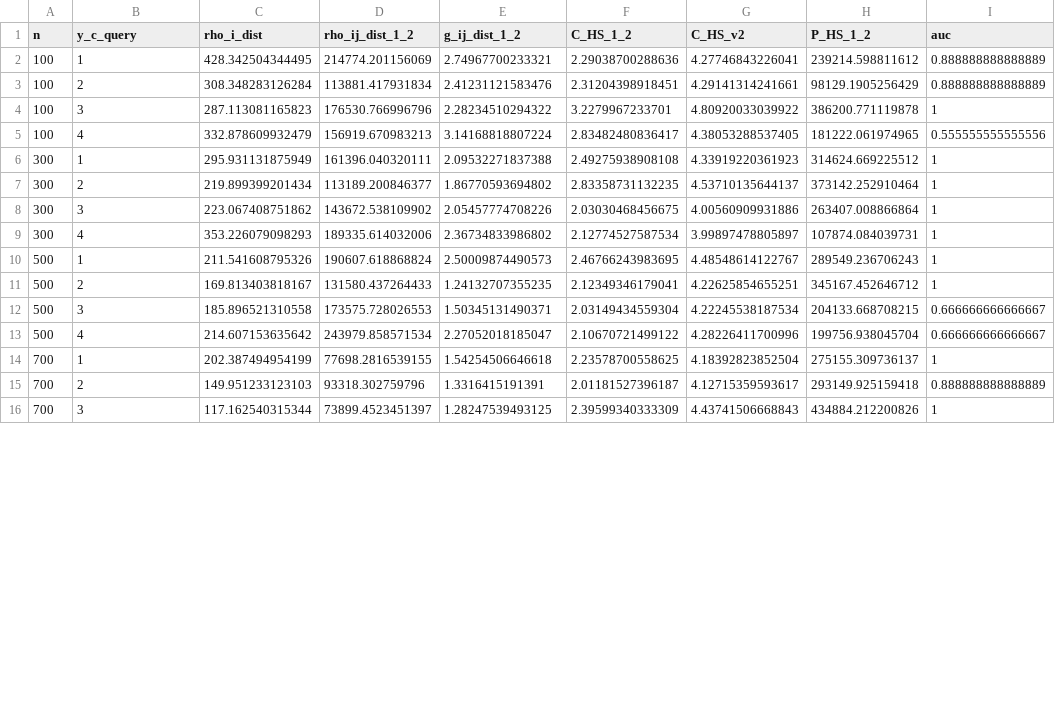
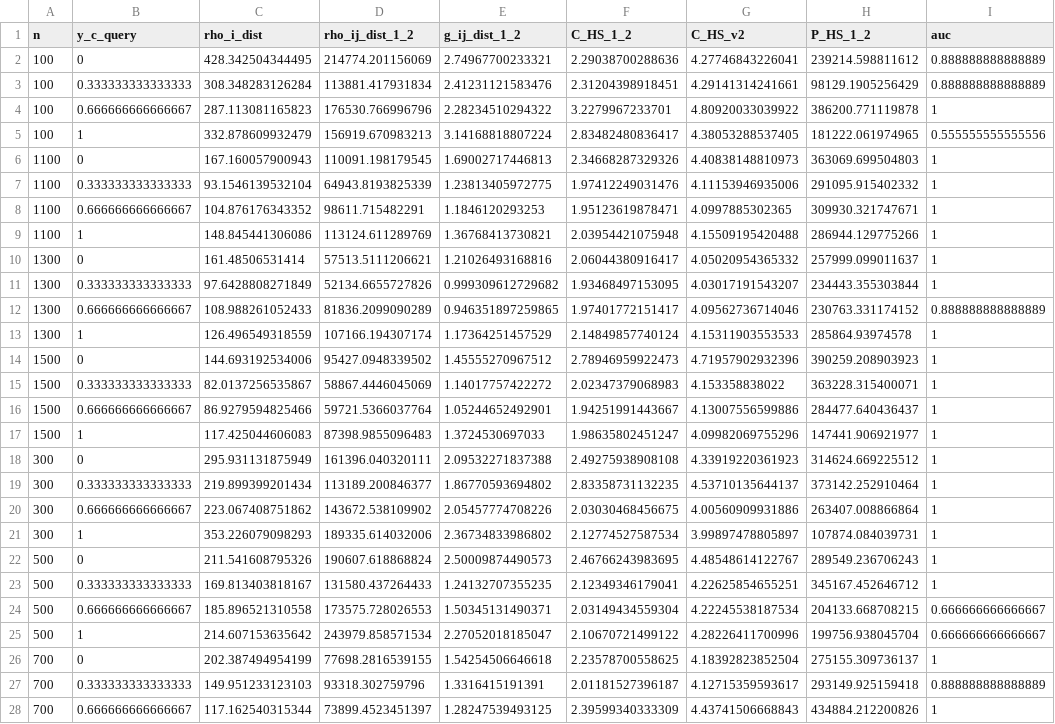
Before and after one commit to jasenzhang1/conditional-graphical-cox-process, a CSV file: Conditional_LGCP/simu_results/single_c2/CPGM/metrics_summary.csv, drawn as a sheet; only a part is shown; the diff covers the shown part only.

Commit message:
typos

```diff
--- a/Conditional_LGCP/simu_results/single_c2/CPGM/metrics_summary.csv
+++ b/Conditional_LGCP/simu_results/single_c2/CPGM/metrics_summary.csv
@@ -1,16 +1,28 @@
 "n","y_c_query","rho_i_dist","rho_ij_dist_1_2","g_ij_dist_1_2","C_HS_1_2","C_HS_v2","P_HS_1_2","auc"
-"100",1,428.342504344495,214774.201156069,2.74967700233321,2.29038700288636,4.27746843226041,239214.598811612,0.888888888888889
-"100",2,308.348283126284,113881.417931834,2.41231121583476,2.31204398918451,4.29141314241661,98129.1905256429,0.888888888888889
-"100",3,287.113081165823,176530.766996796,2.28234510294322,3.2279967233701,4.80920033039922,386200.771119878,1
-"100",4,332.878609932479,156919.670983213,3.14168818807224,2.83482480836417,4.38053288537405,181222.061974965,0.555555555555556
-"300",1,295.931131875949,161396.040320111,2.09532271837388,2.49275938908108,4.33919220361923,314624.669225512,1
-"300",2,219.899399201434,113189.200846377,1.86770593694802,2.83358731132235,4.53710135644137,373142.252910464,1
-"300",3,223.067408751862,143672.538109902,2.05457774708226,2.03030468456675,4.00560909931886,263407.008866864,1
-"300",4,353.226079098293,189335.614032006,2.36734833986802,2.12774527587534,3.99897478805897,107874.084039731,1
-"500",1,211.541608795326,190607.618868824,2.50009874490573,2.46766243983695,4.48548614122767,289549.236706243,1
-"500",2,169.813403818167,131580.437264433,1.24132707355235,2.12349346179041,4.22625854655251,345167.452646712,1
-"500",3,185.896521310558,173575.728026553,1.50345131490371,2.03149434559304,4.22245538187534,204133.668708215,0.666666666666667
-"500",4,214.607153635642,243979.858571534,2.27052018185047,2.10670721499122,4.28226411700996,199756.938045704,0.666666666666667
-"700",1,202.387494954199,77698.2816539155,1.54254506646618,2.23578700558625,4.18392823852504,275155.309736137,1
-"700",2,149.951233123103,93318.302759796,1.3316415191391,2.01181527396187,4.12715359593617,293149.925159418,0.888888888888889
-"700",3,117.162540315344,73899.4523451397,1.28247539493125,2.39599340333309,4.43741506668843,434884.212200826,1
+"100",0,428.342504344495,214774.201156069,2.74967700233321,2.29038700288636,4.27746843226041,239214.598811612,0.888888888888889
+"100",0.333333333333333,308.348283126284,113881.417931834,2.41231121583476,2.31204398918451,4.29141314241661,98129.1905256429,0.888888888888889
+"100",0.666666666666667,287.113081165823,176530.766996796,2.28234510294322,3.2279967233701,4.80920033039922,386200.771119878,1
+"100",1,332.878609932479,156919.670983213,3.14168818807224,2.83482480836417,4.38053288537405,181222.061974965,0.555555555555556
+"1100",0,167.160057900943,110091.198179545,1.69002717446813,2.34668287329326,4.40838148810973,363069.699504803,1
+"1100",0.333333333333333,93.1546139532104,64943.8193825339,1.23813405972775,1.97412249031476,4.11153946935006,291095.915402332,1
+"1100",0.666666666666667,104.876176343352,98611.715482291,1.1846120293253,1.95123619878471,4.0997885302365,309930.321747671,1
+"1100",1,148.845441306086,113124.611289769,1.36768413730821,2.03954421075948,4.15509195420488,286944.129775266,1
+"1300",0,161.48506531414,57513.5111206621,1.21026493168816,2.06044380916417,4.05020954365332,257999.099011637,1
+"1300",0.333333333333333,97.6428808271849,52134.6655727826,0.999309612729682,1.93468497153095,4.03017191543207,234443.355303844,1
+"1300",0.666666666666667,108.988261052433,81836.2099090289,0.946351897259865,1.97401772151417,4.09562736714046,230763.331174152,0.888888888888889
+"1300",1,126.496549318559,107166.194307174,1.17364251457529,2.14849857740124,4.15311903553533,285864.93974578,1
+"1500",0,144.693192534006,95427.0948339502,1.45555270967512,2.78946959922473,4.71957902932396,390259.208903923,1
+"1500",0.333333333333333,82.0137256535867,58867.4446045069,1.14017757422272,2.02347379068983,4.153358838022,363228.315400071,1
+"1500",0.666666666666667,86.9279594825466,59721.5366037764,1.05244652492901,1.94251991443667,4.13007556599886,284477.640436437,1
+"1500",1,117.425044606083,87398.9855096483,1.3724530697033,1.98635802451247,4.09982069755296,147441.906921977,1
+"300",0,295.931131875949,161396.040320111,2.09532271837388,2.49275938908108,4.33919220361923,314624.669225512,1
+"300",0.333333333333333,219.899399201434,113189.200846377,1.86770593694802,2.83358731132235,4.53710135644137,373142.252910464,1
+"300",0.666666666666667,223.067408751862,143672.538109902,2.05457774708226,2.03030468456675,4.00560909931886,263407.008866864,1
+"300",1,353.226079098293,189335.614032006,2.36734833986802,2.12774527587534,3.99897478805897,107874.084039731,1
+"500",0,211.541608795326,190607.618868824,2.50009874490573,2.46766243983695,4.48548614122767,289549.236706243,1
+"500",0.333333333333333,169.813403818167,131580.437264433,1.24132707355235,2.12349346179041,4.22625854655251,345167.452646712,1
+"500",0.666666666666667,185.896521310558,173575.728026553,1.50345131490371,2.03149434559304,4.22245538187534,204133.668708215,0.666666666666667
+"500",1,214.607153635642,243979.858571534,2.27052018185047,2.10670721499122,4.28226411700996,199756.938045704,0.666666666666667
+"700",0,202.387494954199,77698.2816539155,1.54254506646618,2.23578700558625,4.18392823852504,275155.309736137,1
+"700",0.333333333333333,149.951233123103,93318.302759796,1.3316415191391,2.01181527396187,4.12715359593617,293149.925159418,0.888888888888889
+"700",0.666666666666667,117.162540315344,73899.4523451397,1.28247539493125,2.39599340333309,4.43741506668843,434884.212200826,1
```
Also changed, not shown: 4 added rows and 1 edited cell elsewhere in this file, 6 other files.
